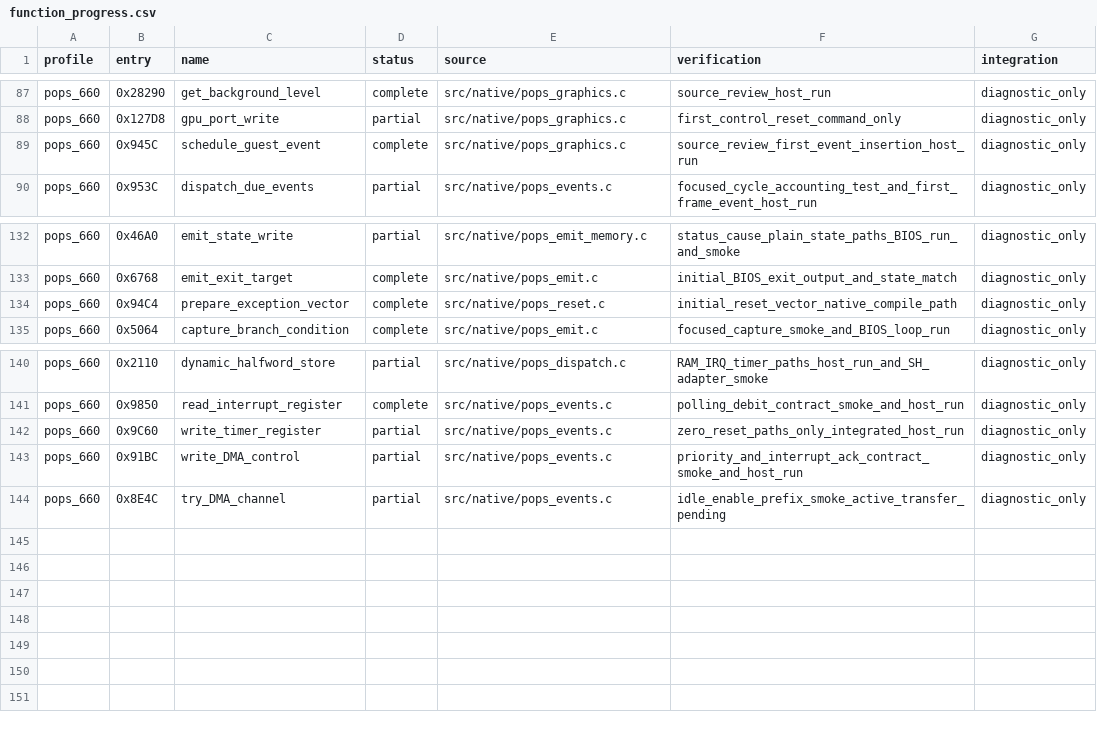
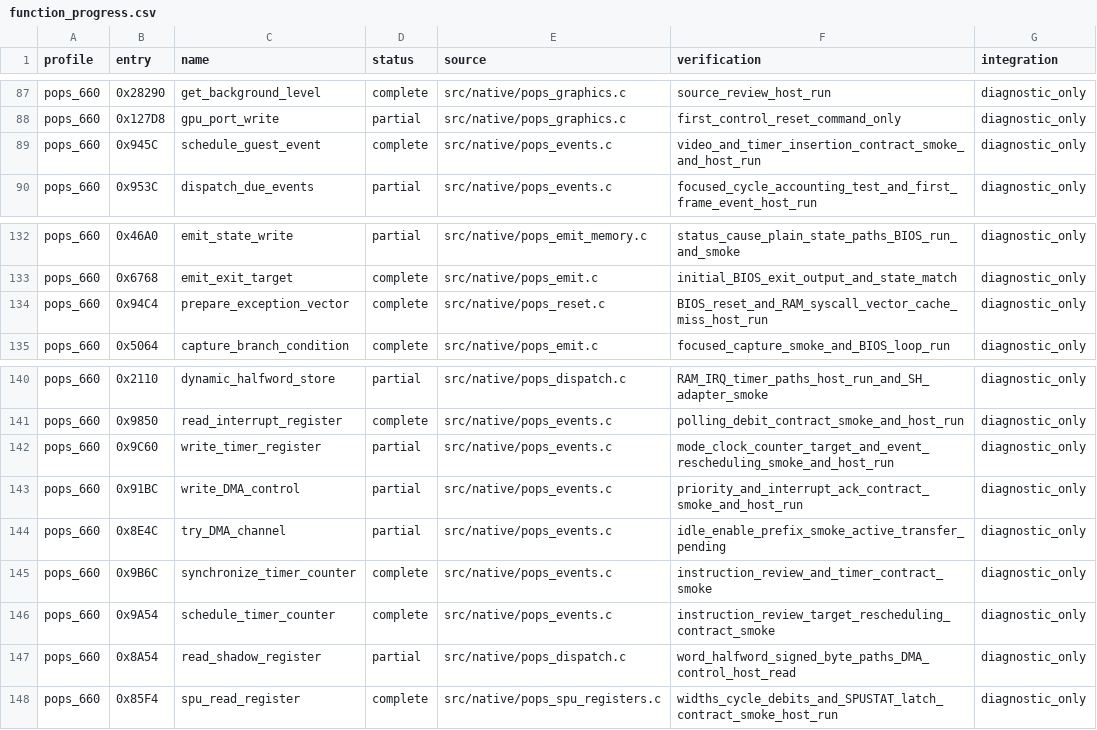
Before and after one commit to frangarcj/RePOPS, a CSV file: data/function_progress.csv, drawn as a sheet; only a part is shown, gaps mark what is left out.

Commit message:
feat(native): recover timer setup and SPU status reads

```diff
--- a/data/function_progress.csv
+++ b/data/function_progress.csv
@@ -88,3 +88,3 @@ pops_660,0x28290,get_background_level,complete,src/native/pops_graphics.c,source
 pops_660,0x127D8,gpu_port_write,partial,src/native/pops_graphics.c,first_control_reset_command_only,diagnostic_only
-pops_660,0x945C,schedule_guest_event,complete,src/native/pops_graphics.c,source_review_first_event_insertion_host_run,diagnostic_only
+pops_660,0x945C,schedule_guest_event,complete,src/native/pops_events.c,video_and_timer_insertion_contract_smoke_and_host_run,diagnostic_only
 pops_660,0x953C,dispatch_due_events,partial,src/native/pops_events.c,focused_cycle_accounting_test_and_first_frame_event_host_run,diagnostic_only
@@ -133,3 +133,3 @@ pops_660,0x46A0,emit_state_write,partial,src/native/pops_emit_memory.c,status_ca
 pops_660,0x6768,emit_exit_target,complete,src/native/pops_emit.c,initial_BIOS_exit_output_and_state_match,diagnostic_only
-pops_660,0x94C4,prepare_exception_vector,complete,src/native/pops_reset.c,initial_reset_vector_native_compile_path,diagnostic_only
+pops_660,0x94C4,prepare_exception_vector,complete,src/native/pops_reset.c,BIOS_reset_and_RAM_syscall_vector_cache_miss_host_run,diagnostic_only
 pops_660,0x5064,capture_branch_condition,complete,src/native/pops_emit.c,focused_capture_smoke_and_BIOS_loop_run,diagnostic_only
@@ -141,4 +141,8 @@ pops_660,0x2110,dynamic_halfword_store,partial,src/native/pops_dispatch.c,RAM_IR
 pops_660,0x9850,read_interrupt_register,complete,src/native/pops_events.c,polling_debit_contract_smoke_and_host_run,diagnostic_only
-pops_660,0x9C60,write_timer_register,partial,src/native/pops_events.c,zero_reset_paths_only_integrated_host_run,diagnostic_only
+pops_660,0x9C60,write_timer_register,partial,src/native/pops_events.c,mode_clock_counter_target_and_event_rescheduling_smoke_and_host_run,diagnostic_only
 pops_660,0x91BC,write_DMA_control,partial,src/native/pops_events.c,priority_and_interrupt_ack_contract_smoke_and_host_run,diagnostic_only
 pops_660,0x8E4C,try_DMA_channel,partial,src/native/pops_events.c,idle_enable_prefix_smoke_active_transfer_pending,diagnostic_only
+pops_660,0x9B6C,synchronize_timer_counter,complete,src/native/pops_events.c,instruction_review_and_timer_contract_smoke,diagnostic_only
+pops_660,0x9A54,schedule_timer_counter,complete,src/native/pops_events.c,instruction_review_target_rescheduling_contract_smoke,diagnostic_only
+pops_660,0x8A54,read_shadow_register,partial,src/native/pops_dispatch.c,word_halfword_signed_byte_paths_DMA_control_host_read,diagnostic_only
+pops_660,0x85F4,spu_read_register,complete,src/native/pops_spu_registers.c,widths_cycle_debits_and_SPUSTAT_latch_contract_smoke_host_run,diagnostic_only
```
Also changed, not shown: 10 other files.
